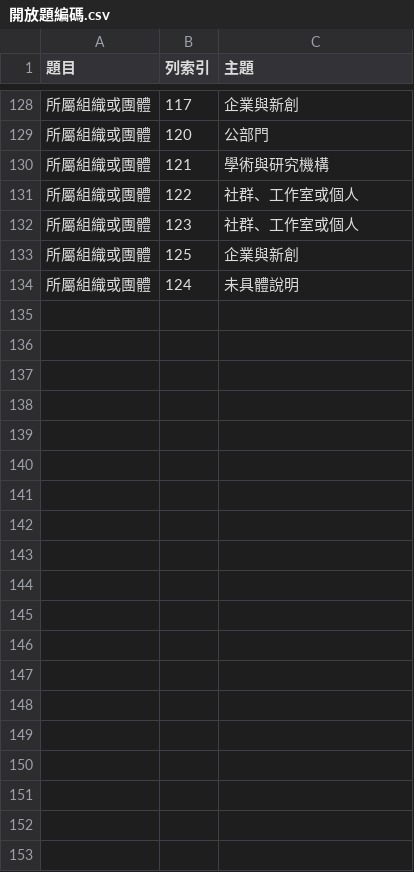
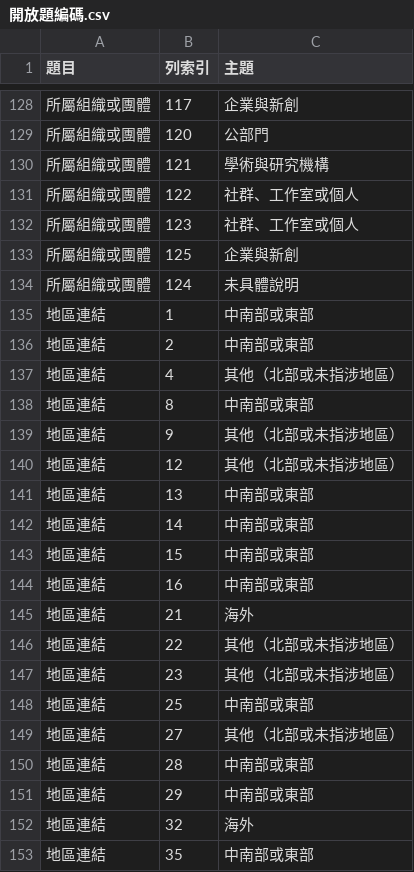
Before and after one commit to Legendream/Taiwan-civic-tech-research, a CSV file: 04_需求分析與選題報告/分析程式/開放題編碼.csv, drawn as a sheet; only a part is shown, gaps mark what is left out; the diff covers the shown part only; the diff names each change by its address in the sheet, - before the commit and + after, or states it on an @@ line.

```diff
--- a/04_需求分析與選題報告/分析程式/開放題編碼.csv
+++ b/04_需求分析與選題報告/分析程式/開放題編碼.csv
+row 135: 地區連結 | 1 | 中南部或東部
+row 136: 地區連結 | 2 | 中南部或東部
+row 137: 地區連結 | 4 | 其他（北部或未指涉地區）
+row 138: 地區連結 | 8 | 中南部或東部
+row 139: 地區連結 | 9 | 其他（北部或未指涉地區）
+row 140: 地區連結 | 12 | 其他（北部或未指涉地區）
+row 141: 地區連結 | 13 | 中南部或東部
+row 142: 地區連結 | 14 | 中南部或東部
+row 143: 地區連結 | 15 | 中南部或東部
+row 144: 地區連結 | 16 | 中南部或東部
+row 145: 地區連結 | 21 | 海外
+row 146: 地區連結 | 22 | 其他（北部或未指涉地區）
+row 147: 地區連結 | 23 | 其他（北部或未指涉地區）
+row 148: 地區連結 | 25 | 中南部或東部
+row 149: 地區連結 | 27 | 其他（北部或未指涉地區）
+row 150: 地區連結 | 28 | 中南部或東部
+row 151: 地區連結 | 29 | 中南部或東部
+row 152: 地區連結 | 32 | 海外
+row 153: 地區連結 | 35 | 中南部或東部
```
Also changed, not shown: 46 added rows elsewhere in this file, 04_需求分析與選題報告/分析結果/09_開放題_總表.csv, 19 other files.
